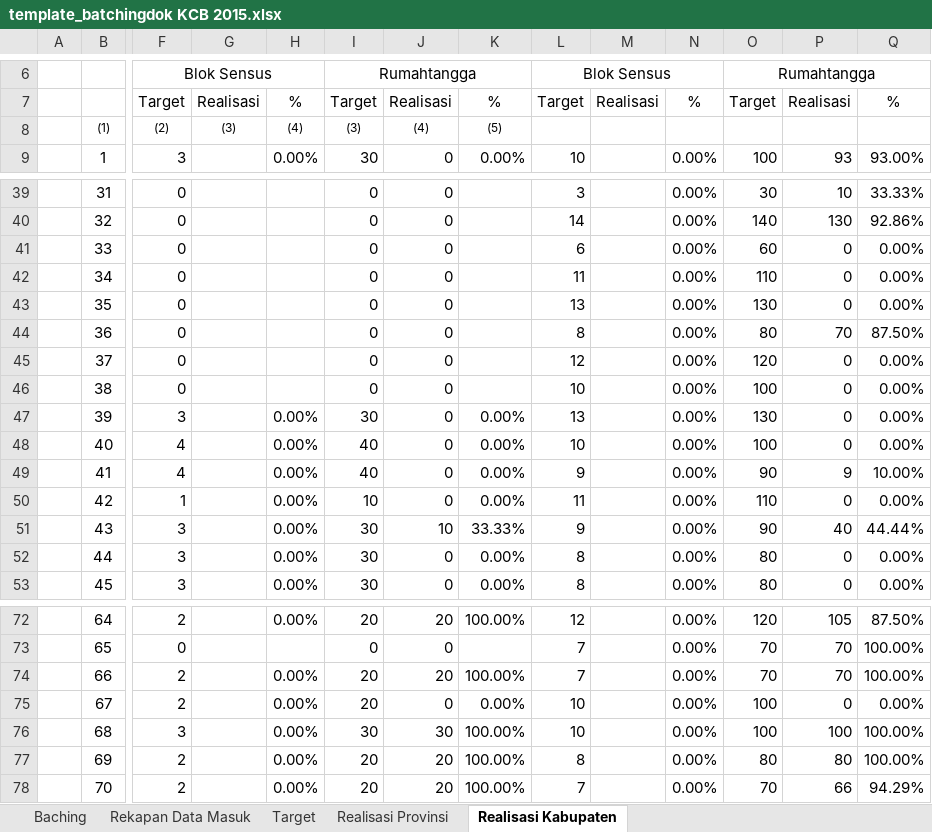
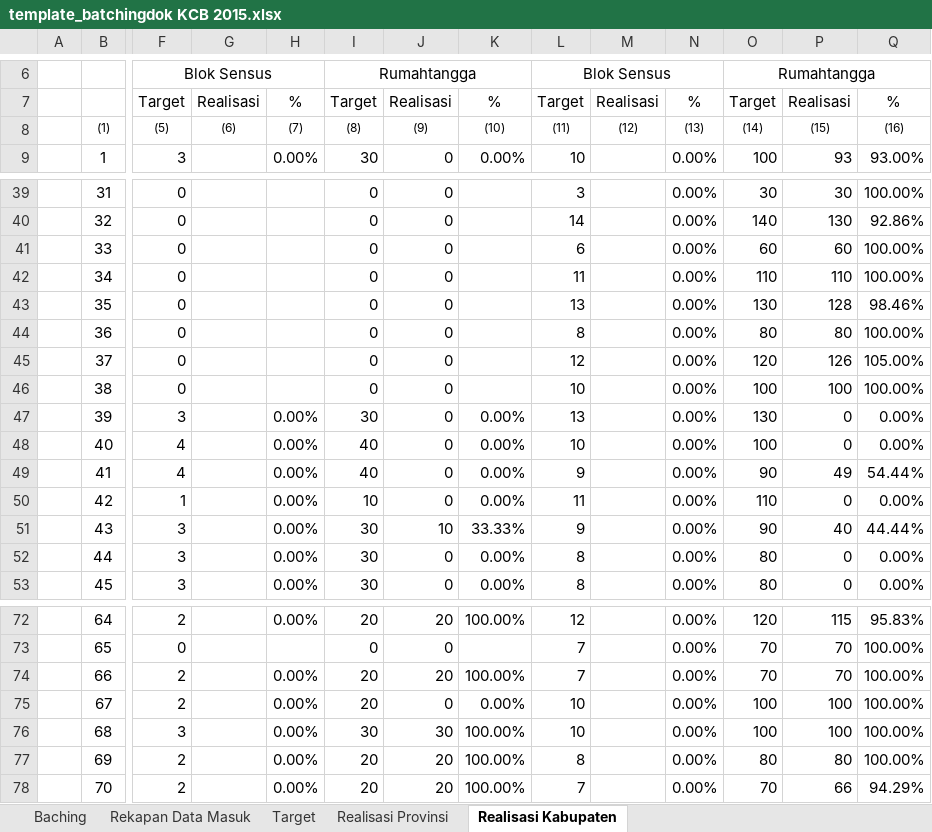
Before and after one commit to haydiru/bachingKCB, an Excel workbook: template_batchingdok KCB 2015.xlsx, sheet Realisasi Kabupaten, drawn as a sheet; only a part is shown, gaps mark what is left out; values as stored, in another font and other column widths than the file's, no borders; the diff covers the shown part only; the diff names each change by its address in the sheet, - before the commit and + after, or states it on an @@ line.

```diff
--- a/template_batchingdok KCB 2015.xlsx (sheet Realisasi Kabupaten)
+++ b/template_batchingdok KCB 2015.xlsx (sheet Realisasi Kabupaten)
-F8: (2)
+F8: (5)
-G8: (3)
+G8: (6)
-H8: (4)
+H8: (7)
-I8: (3)
+I8: (8)
-J8: (4)
+J8: (9)
-K8: (5)
+K8: (10)
-L8: (empty)
+L8: (11)
-M8: (empty)
+M8: (12)
-N8: (empty)
+N8: (13)
-O8: (empty)
+O8: (14)
-P8: (empty)
+P8: (15)
-Q8: (empty)
+Q8: (16)
-P39: 10
+P39: 30
-Q39: 33.33%
+Q39: 100.00%
-P41: 0
+P41: 60
-Q41:Q42: 0.00%
+Q41:Q42: 100.00%
-P42: 0
+P42: 110
-P43: 0
+P43: 128
-Q43: 0.00%
+Q43: 98.46%
-P44: 70
+P44: 80
-Q44: 87.50%
+Q44: 100.00%
-P45: 0
+P45: 126
-Q45: 0.00%
+Q45: 105.00%
-P46: 0
+P46: 100
-Q46: 0.00%
+Q46: 100.00%
-P49: 9
+P49: 49
-Q49: 10.00%
+Q49: 54.44%
-P72: 105
+P72: 115
-Q72: 87.50%
+Q72: 95.83%
-P75: 0
+P75: 100
-Q75: 0.00%
+Q75: 100.00%
```
Also changed, not shown: 74 edited cells elsewhere in this sheet, sheet Baching, sheet Rekapan Data Masuk, sheet Realisasi Provinsi, hidden cells.
